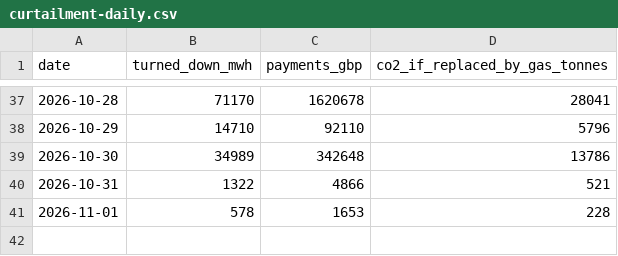
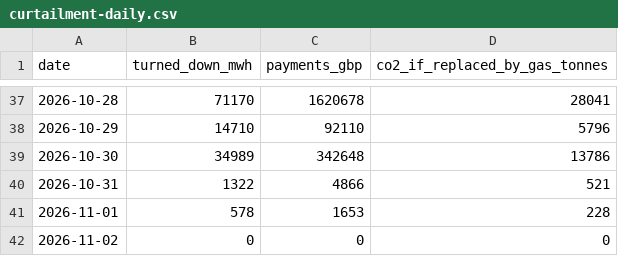
Before and after one commit to Delwyno/The-UK-Power-Flow-Llif-Pwer-y-DU, a CSV file: data/open/curtailment-daily.csv, drawn as a sheet; only a part is shown, gaps mark what is left out.

```diff
--- a/data/open/curtailment-daily.csv
+++ b/data/open/curtailment-daily.csv
@@ -41 +41,2 @@ date,turned_down_mwh,payments_gbp,co2_if_replaced_by_gas_tonnes
 2026-11-01,578,1653,228
+2026-11-02,0,0,0
```
Also changed, not shown: data/open/carbon-daily.csv, data/open/costs-daily.csv, 16 other files.
